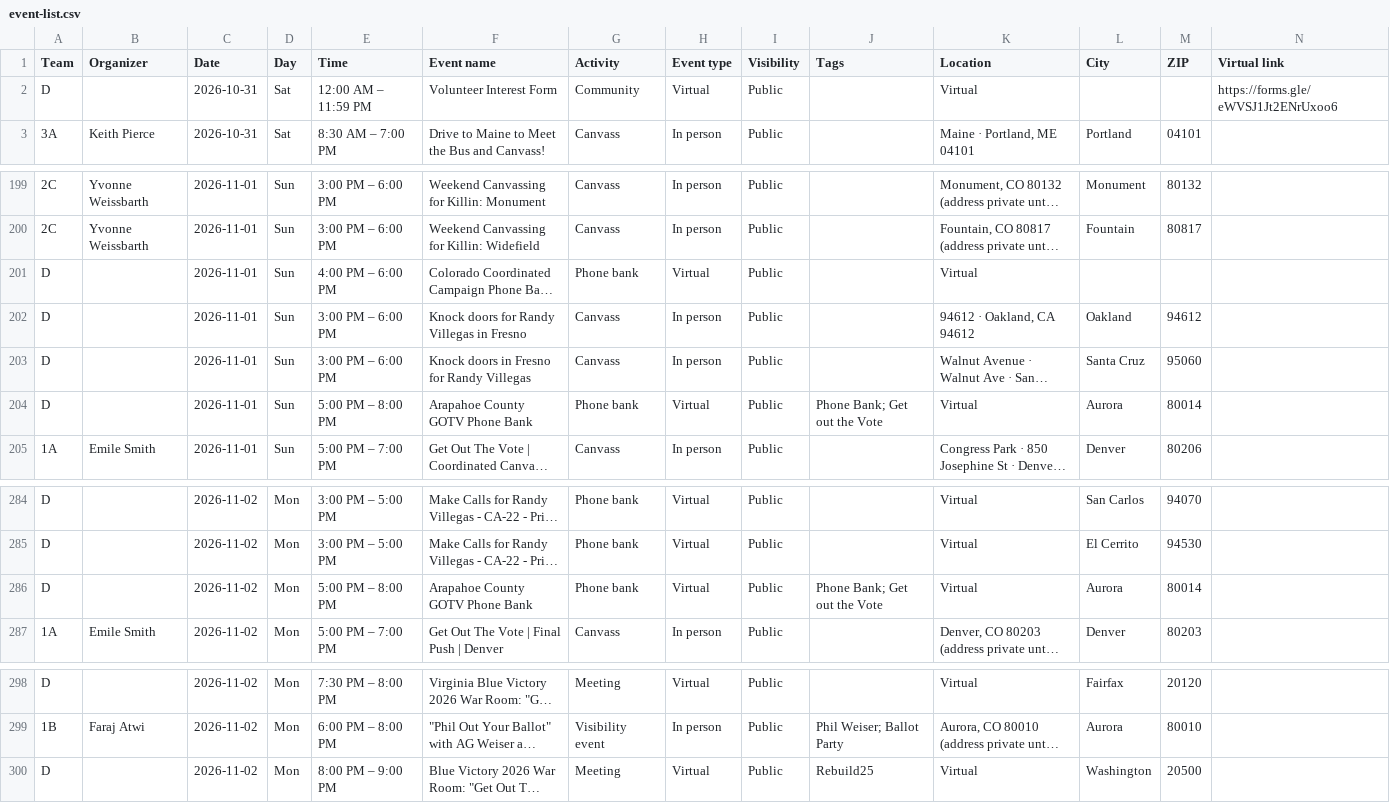
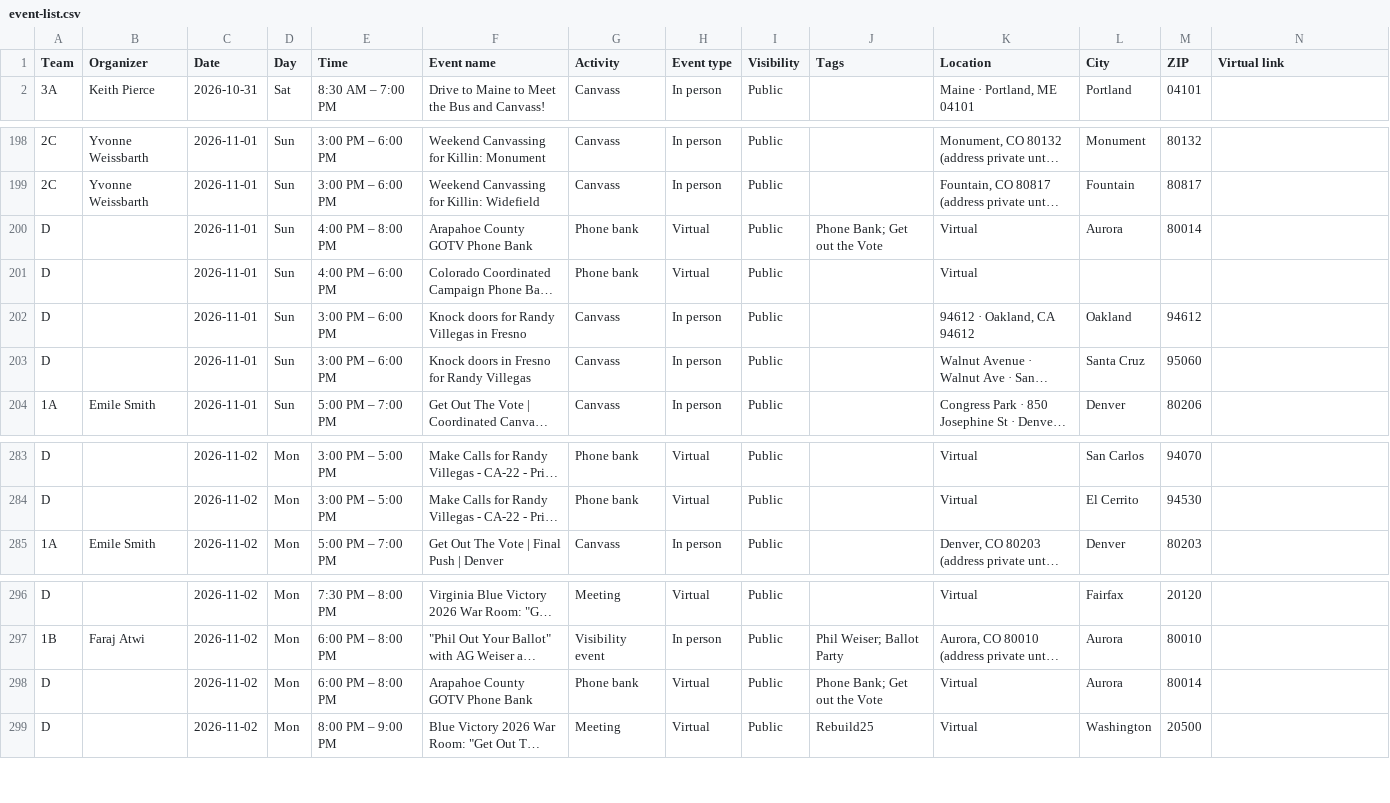
Before and after one commit to sierrarodriguez0507/regionsmap, a CSV file: event-list.csv, drawn as a sheet; only a part is shown, gaps mark what is left out; long unchanged cells end in …; removed rows and columns are numbered as before the commit, all else as after; rows hold the shown columns only; the diff names each change by its address in the sheet, - before the commit and + after, or states it on an @@ line.

Commit message:
Update Mobilize events

```diff
--- a/event-list.csv
+++ b/event-list.csv
-row 2: D |  | 2026-10-31 | Sat | 12:00 AM – 11:59 PM | Volunteer Interest Form | Community | Virtual | Public |  | Virtual |  |  | https://forms.gle/eWVSJ1Jt2ENrUxoo6
+row 200: D |  | 2026-11-01 | Sun | 4:00 PM – 8:00 PM | Arapahoe County GOTV Phone Bank | Phone bank | Virtual | Public | Phone Bank; Get out the Vote | Virtual | Aurora | 80014
-row 204: D |  | 2026-11-01 | Sun | 5:00 PM – 8:00 PM | Arapahoe County GOTV Phone Bank | Phone bank | Virtual | Public | Phone Bank; Get out the Vote | Virtual | Aurora | 80014
-row 286: D |  | 2026-11-02 | Mon | 5:00 PM – 8:00 PM | Arapahoe County GOTV Phone Bank | Phone bank | Virtual | Public | Phone Bank; Get out the Vote | Virtual | Aurora | 80014
+row 298: D |  | 2026-11-02 | Mon | 6:00 PM – 8:00 PM | Arapahoe County GOTV Phone Bank | Phone bank | Virtual | Public | Phone Bank; Get out the Vote | Virtual | Aurora | 80014
```
Also changed, not shown: 2 other files.
